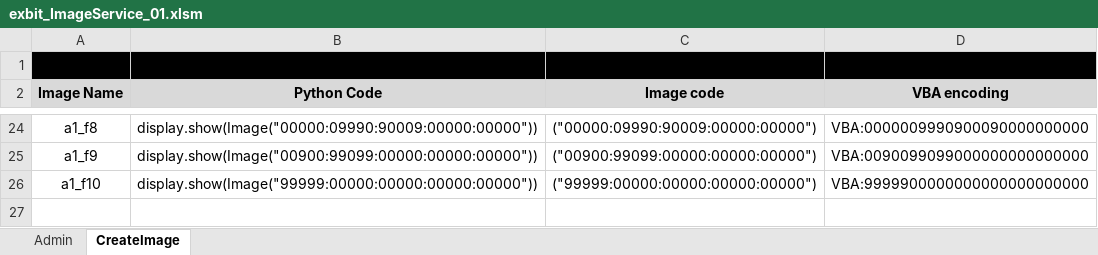
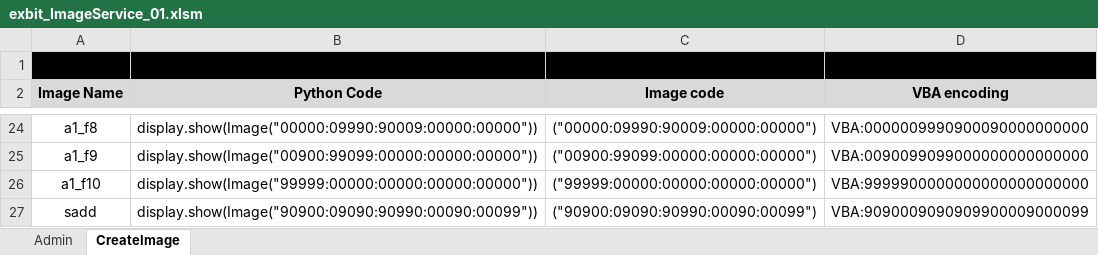
Before and after one commit to PragmaticPhil/create_microbit_image, an Excel workbook: exbit_ImageService_01.xlsm, sheet CreateImage, drawn as a sheet; only a part is shown, gaps mark what is left out; values as stored, in another font and other column widths than the file's, no borders; the diff names each change by its address in the sheet, - before the commit and + after, or states it on an @@ line.

```diff
--- a/exbit_ImageService_01.xlsm (sheet CreateImage)
+++ b/exbit_ImageService_01.xlsm (sheet CreateImage)
+row 27: sadd | display.show(Image("90900:09090:90990:00090:00099")) | ("90900:09090:90990:00090:00099") | VBA:9090009090909900009000099
```
Also changed, not shown: sheet Admin, charts or pictures.
